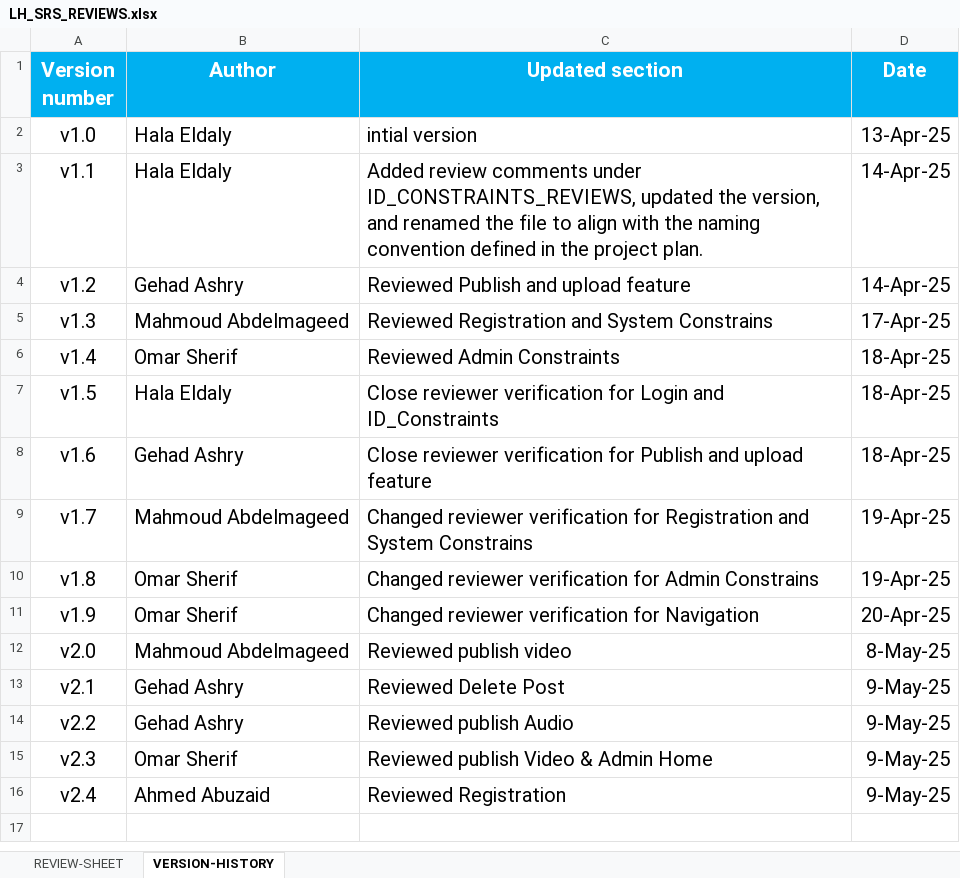
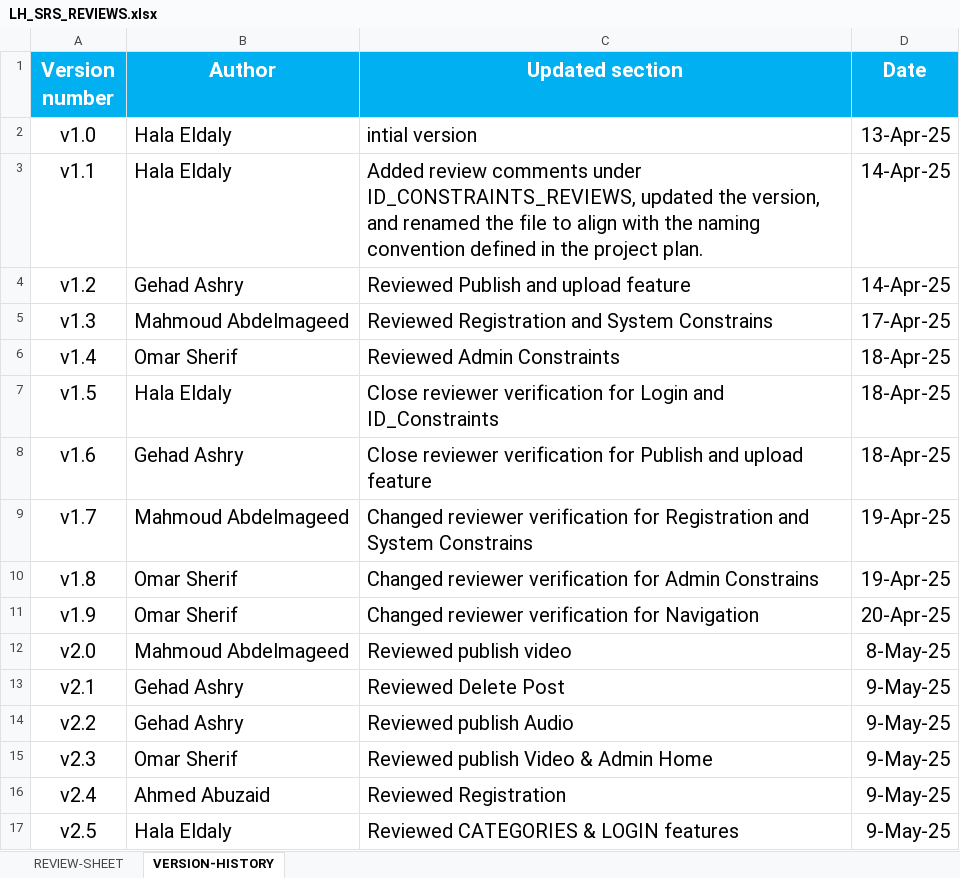
Before and after one commit to EmanAbusalim/Group-3-Learning-hub, an Excel workbook: LH_REVIEWS/LH_SRS_REVIEWS.xlsx, sheet VERSION-HISTORY, drawn as a sheet; values as stored, in another font and other column widths than the file's, no borders; the diff names each change by its address in the sheet, - before the commit and + after, or states it on an @@ line.

Commit message:
v2.5 Reviewed CATEGORIES & LOGIN features

```diff
--- a/LH_REVIEWS/LH_SRS_REVIEWS.xlsx (sheet VERSION-HISTORY)
+++ b/LH_REVIEWS/LH_SRS_REVIEWS.xlsx (sheet VERSION-HISTORY)
+row 17: v2.5 | Hala Eldaly | Reviewed CATEGORIES & LOGIN features | 9-May-25
```
Also changed, not shown: sheet REVIEW-SHEET.
